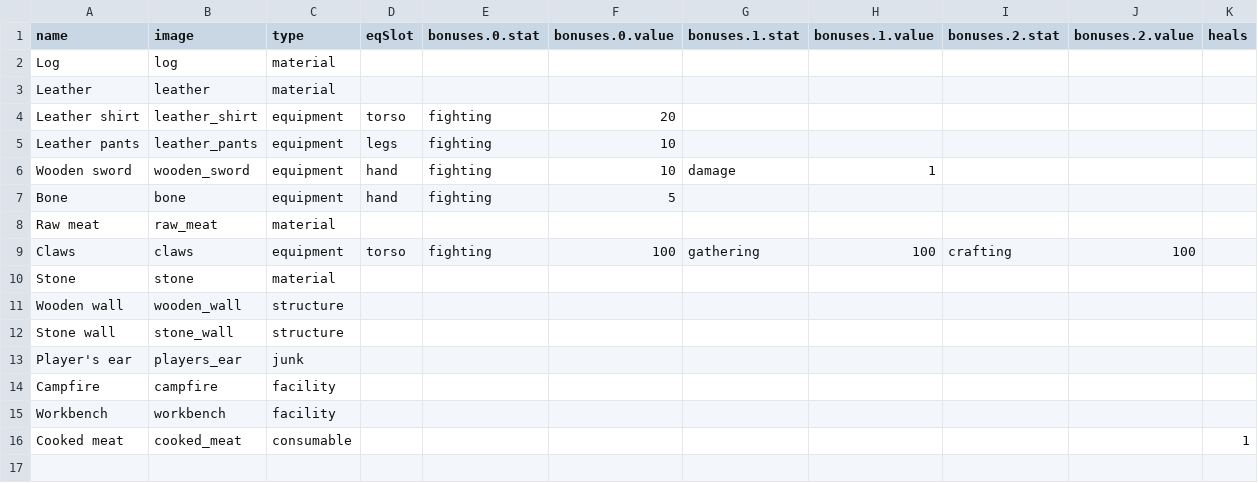
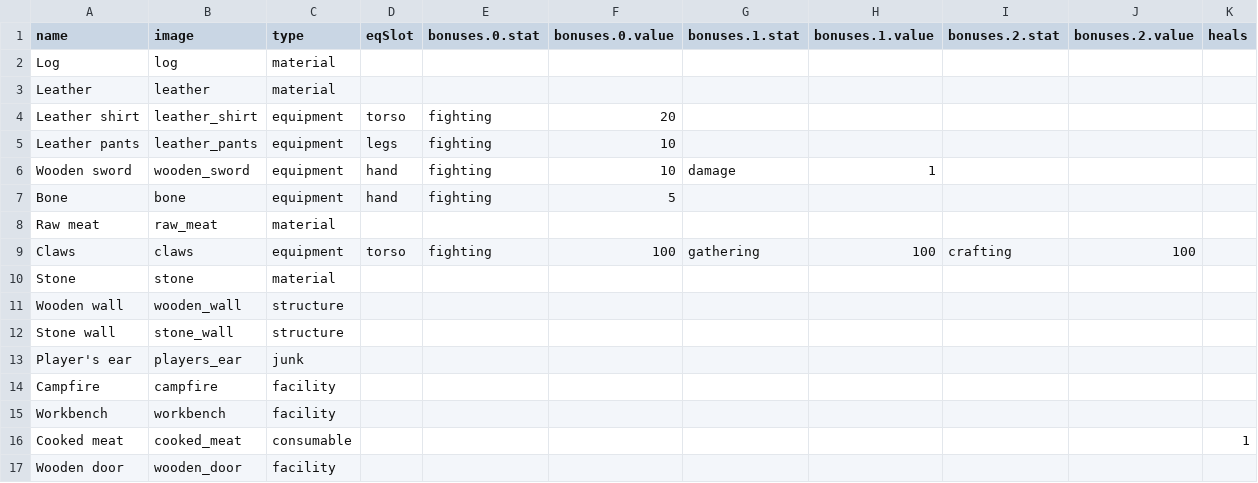
Before and after one commit to antonbabkin/utopia-online, a CSV file: data/items.csv, drawn as a sheet; the diff names each change by its address in the sheet, - before the commit and + after, or states it on an @@ line.

```diff
--- a/data/items.csv
+++ b/data/items.csv
+row 17: Wooden door | wooden_door | facility
```
Also changed, not shown: data/crafts.csv, data/objects.csv, 5 other files.
